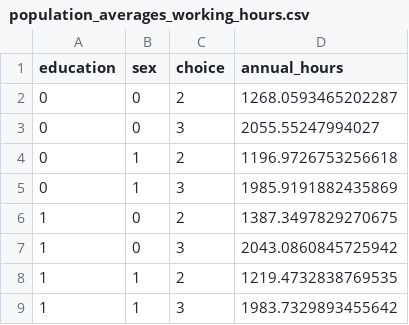
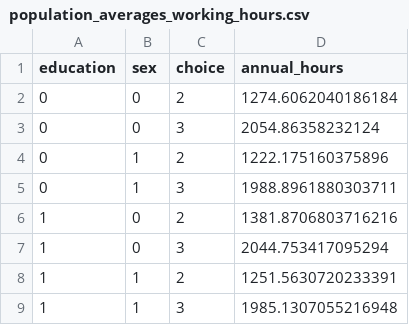
Before and after one commit to PolicyUncertainty/analysis, a CSV file: output/est_results/population_averages_working_hours.csv, drawn as a sheet.

```diff
--- a/output/est_results/population_averages_working_hours.csv
+++ b/output/est_results/population_averages_working_hours.csv
@@ -1,9 +1,9 @@
 education,sex,choice,annual_hours
-0,0,2,1268.0593465202287
-0,0,3,2055.55247994027
-0,1,2,1196.9726753256618
-0,1,3,1985.9191882435869
-1,0,2,1387.3497829270675
-1,0,3,2043.0860845725942
-1,1,2,1219.4732838769535
-1,1,3,1983.7329893455642
+0,0,2,1274.6062040186184
+0,0,3,2054.86358232124
+0,1,2,1222.175160375896
+0,1,3,1988.8961880303711
+1,0,2,1381.8706803716216
+1,0,3,2044.753417095294
+1,1,2,1251.5630720233391
+1,1,3,1985.1307055216948
```
Also changed, not shown: output/est_results/wage_eq_params.csv, 9 other files.
